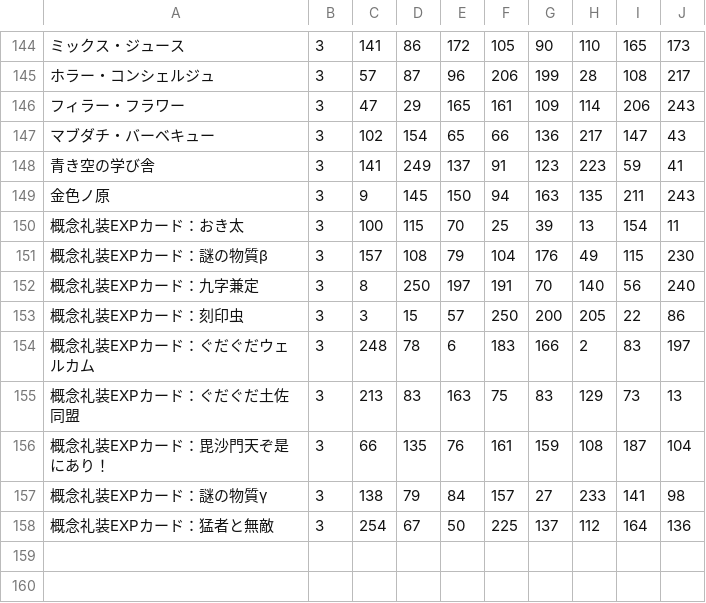
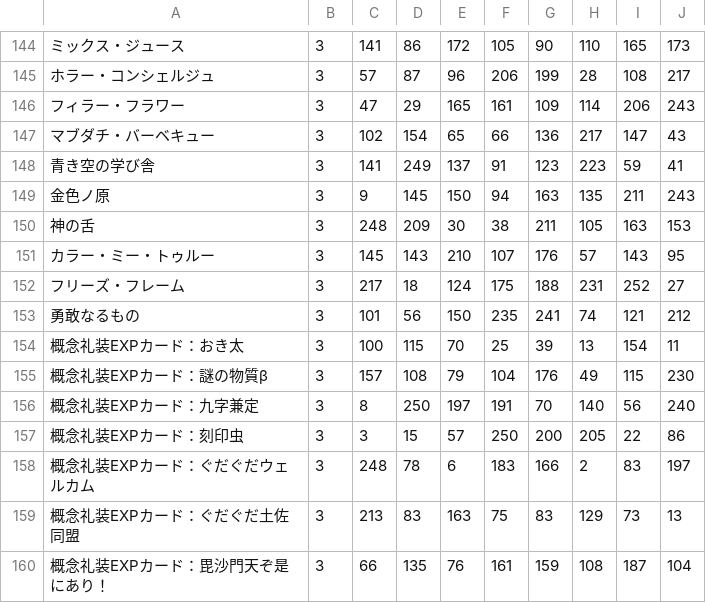
Before and after one commit to fgosc/fgogachacnt, a CSV file: hash_ce_center.csv, drawn as a sheet; only a part is shown, gaps mark what is left out; the shorter side is filled out with more unchanged rows; the diff names each change by its address in the sheet, - before the commit and + after, or states it on an @@ line.

```diff
--- a/hash_ce_center.csv
+++ b/hash_ce_center.csv
+row 150: 神の舌 | 3 | 248 | 209 | 30 | 38 | 211 | 105 | 163 | 153
+row 151: カラー・ミー・トゥルー | 3 | 145 | 143 | 210 | 107 | 176 | 57 | 143 | 95
+row 152: フリーズ・フレーム | 3 | 217 | 18 | 124 | 175 | 188 | 231 | 252 | 27
+row 153: 勇敢なるもの | 3 | 101 | 56 | 150 | 235 | 241 | 74 | 121 | 212
```
Also changed, not shown: hash_ce.csv, hash_srv.csv, 1 other file.
